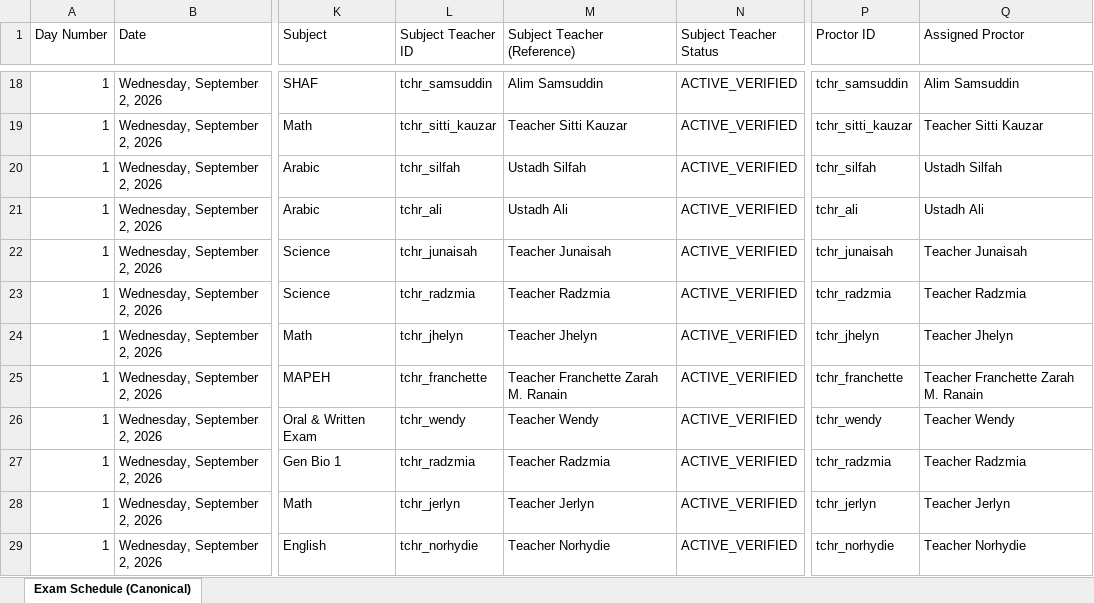
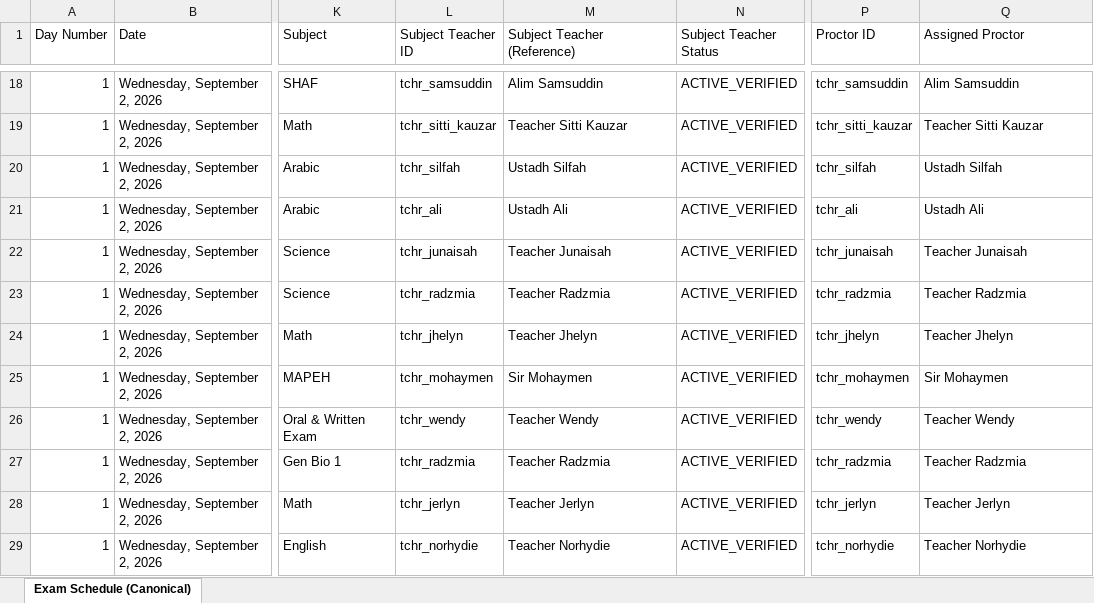
Before and after one commit to zhairel/AMIS-Exam-Scheduler, an Excel workbook: Term_Examination_Schedule_S.Y._2026-2027_Optimized.xlsx, sheet Exam Schedule (Canonical), drawn as a sheet; only a part is shown, gaps mark what is left out; values as stored, in another font and other column widths than the file's, no borders; the diff covers the shown part only; the diff names each change by its address in the sheet, - before the commit and + after, or states it on an @@ line.

Commit message:
Correct Mohaymen MAPEH loads and move Grade 3 Makabansa

```diff
--- a/Term_Examination_Schedule_S.Y._2026-2027_Optimized.xlsx (sheet Exam Schedule (Canonical))
+++ b/Term_Examination_Schedule_S.Y._2026-2027_Optimized.xlsx (sheet Exam Schedule (Canonical))
-L25 (Subject Teacher ID): tchr_franchette
+L25 (Subject Teacher ID): tchr_mohaymen
-M25 (Subject Teacher (Reference)): Teacher Franchette Zarah M. Ranain
+M25 (Subject Teacher (Reference)): Sir Mohaymen
-P25 (Proctor ID): tchr_franchette
+P25 (Proctor ID): tchr_mohaymen
-Q25 (Assigned Proctor): Teacher Franchette Zarah M. Ranain
+Q25 (Assigned Proctor): Sir Mohaymen
```
Also changed, not shown: 1 added row, 1 removed row and 14 edited cells elsewhere in this sheet, 9 other files.
